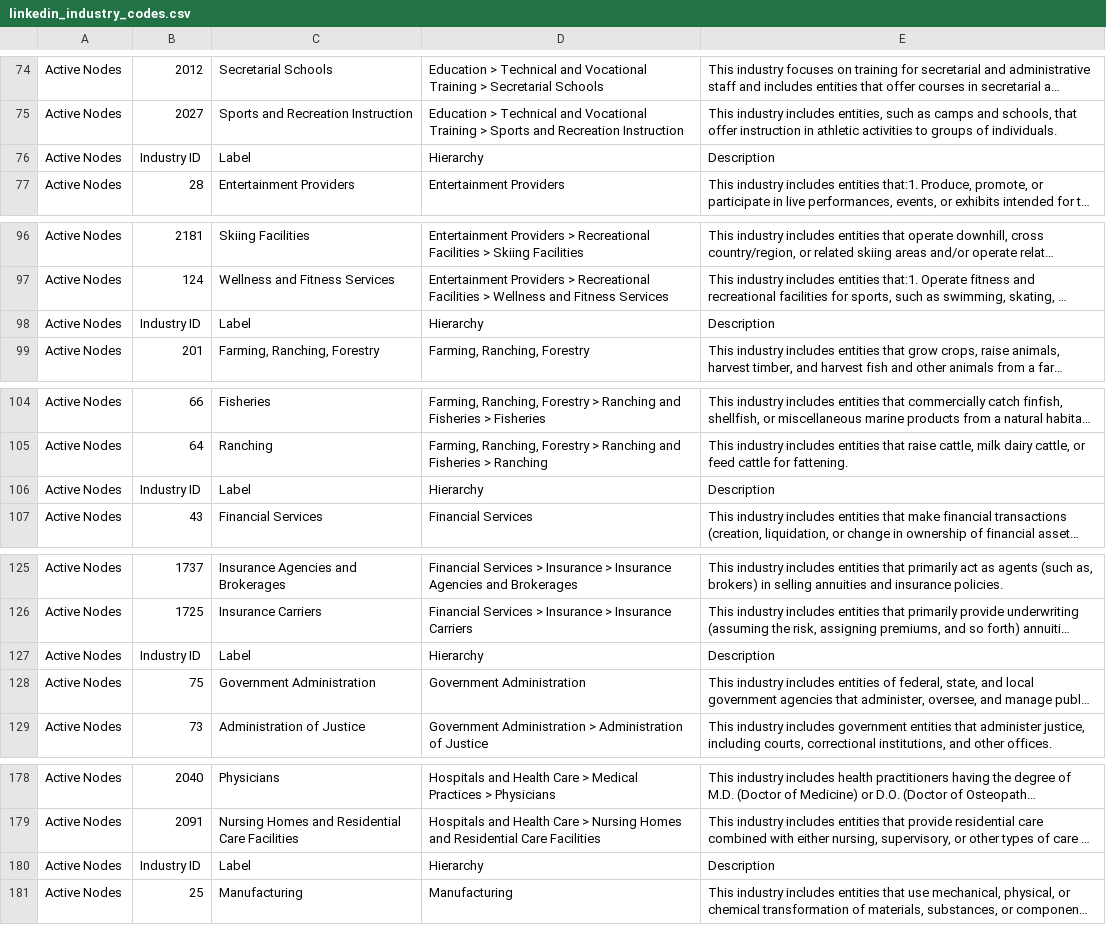
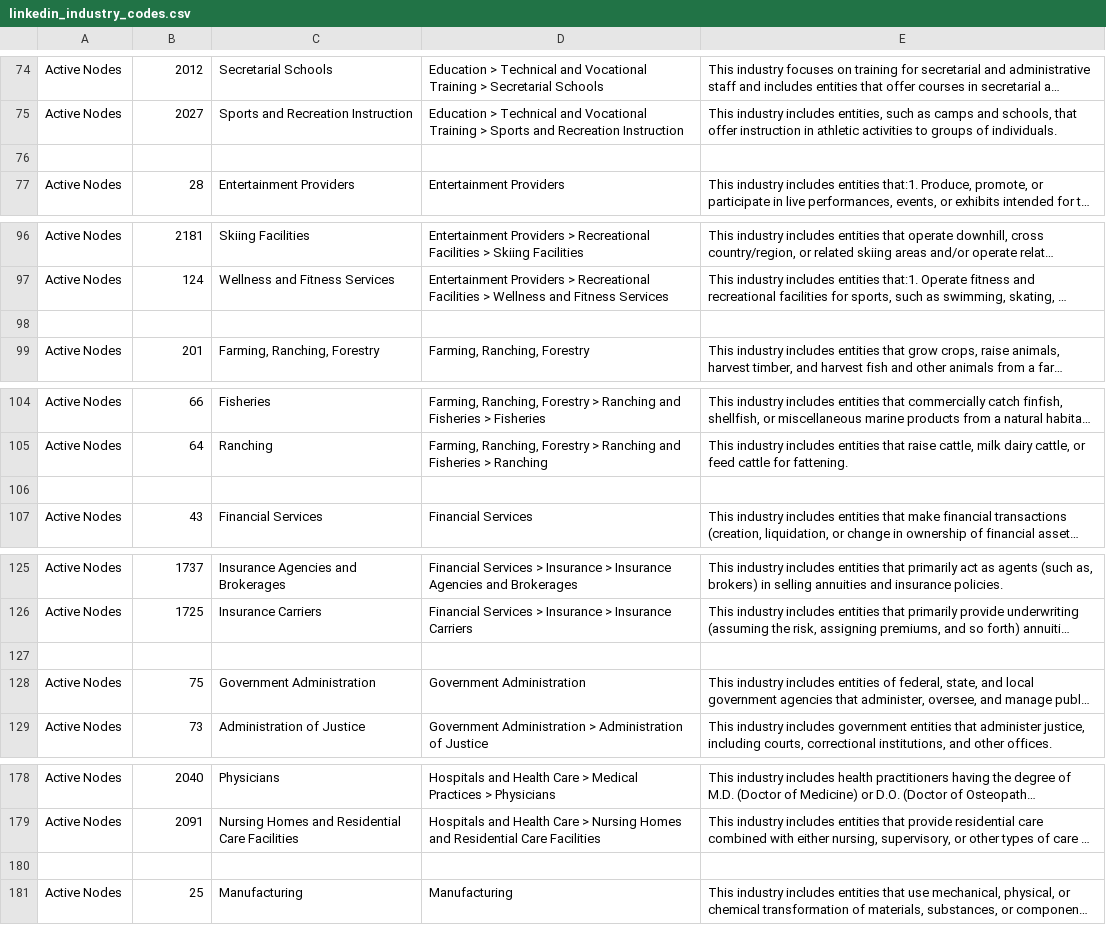
Before and after one commit to alsobihi/Linkedin_Industry_CodesV2, a CSV file: linkedin_industry_codes.csv, drawn as a sheet; only a part is shown, gaps mark what is left out; long unchanged cells end in …; the diff covers the shown part only; the diff names each change by its address in the sheet, - before the commit and + after, or states it on an @@ line.

Commit message:
Update linkedin_industry_codes.csv

```diff
--- a/linkedin_industry_codes.csv
+++ b/linkedin_industry_codes.csv
-row 76: Active Nodes | Industry ID | Label | Hierarchy | Description
+row 76: (empty)
-row 98: Active Nodes | Industry ID | Label | Hierarchy | Description
+row 98: (empty)
-row 106: Active Nodes | Industry ID | Label | Hierarchy | Description
+row 106: (empty)
-row 127: Active Nodes | Industry ID | Label | Hierarchy | Description
+row 127: (empty)
-row 180: Active Nodes | Industry ID | Label | Hierarchy | Description
+row 180: (empty)
```
Also changed, not shown: 75 edited cells elsewhere in this file.
